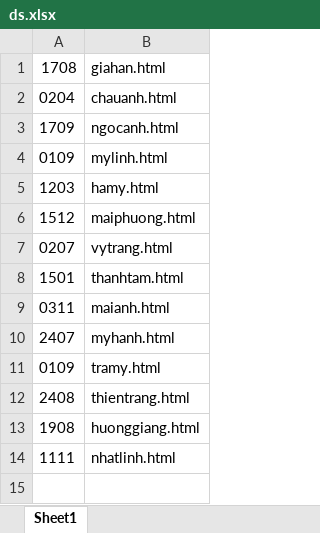
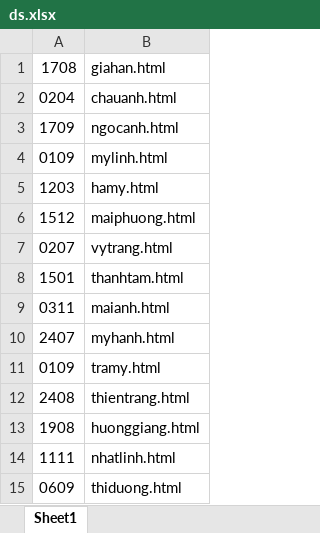
Before and after one commit to Oldbeginner2078/thephuong-python, an Excel workbook: ds.xlsx, sheet Sheet1, drawn as a sheet; values as stored, in another font and other column widths than the file's, no borders; the diff names each change by its address in the sheet, - before the commit and + after, or states it on an @@ line.

Commit message:
modified:   data.json 	modified:   ds.xlsx 	modified:   maybe first application i have made/data.json

```diff
--- a/ds.xlsx (sheet Sheet1)
+++ b/ds.xlsx (sheet Sheet1)
+row 15: 0609 | thiduong.html
```
Also changed, not shown: 2 other files.
